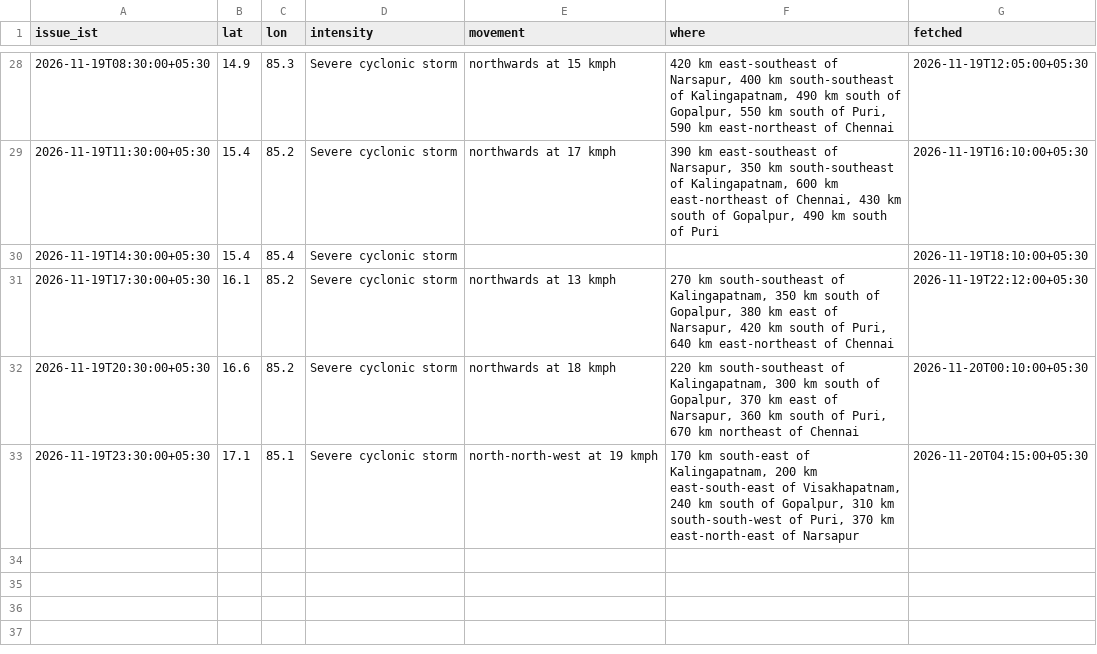
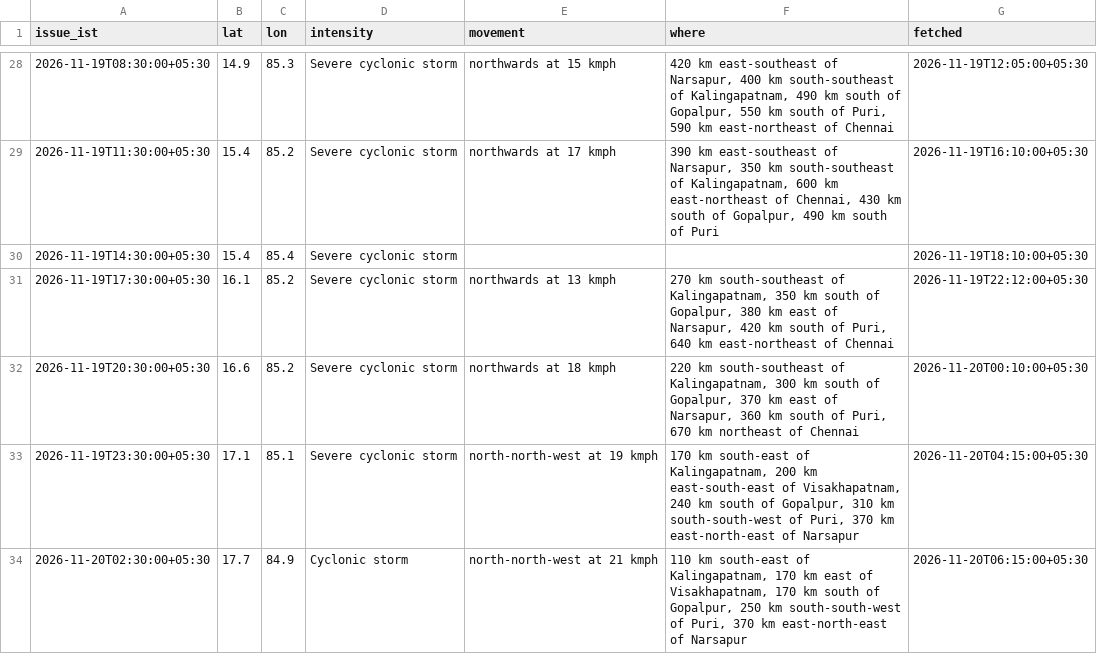
Before and after one commit to Mapunity-India/resilience, a CSV file: data/akvan-track.csv, drawn as a sheet; only a part is shown, gaps mark what is left out; the diff names each change by its address in the sheet, - before the commit and + after, or states it on an @@ line.

Commit message:
Akvan: 02:30 IST 20 November fix at 17.7N 84.9E; reclassified to a cyclonic storm
IMD National Bulletin 36 (issued 05:30 IST, 20 November) states the centre
at 17.7N 84.9E, north-north-west at 21 kmph, 170 km south of Gopalpur, and
records that the system weakened into a cyclonic storm. set_event.py run
with the new descriptor, so the page and the index row read Cyclone Akvan.

Intensity card: 80-90 kmph gusting 100 now, 70-80 gusting 90 at the coast.
Track card: crossing brought forward to the forenoon, land interaction
begun with the centre still at sea. No landfall frame kept: the centre is
170 km offshore.

```diff
--- a/data/akvan-track.csv
+++ b/data/akvan-track.csv
+row 34: 2026-11-20T02:30:00+05:30 | 17.7 | 84.9 | Cyclonic storm | north-north-west at 21 kmph | 110 km south-east of Kalingapatnam, 170 km east of Visakhapatnam, 170 km south of Gopalpur, 250 km south-south-west of Puri, 370 km east-north-east of Narsapur | 2026-11-20T06:15:00+05:30
```
Also changed, not shown: 9 other files.
